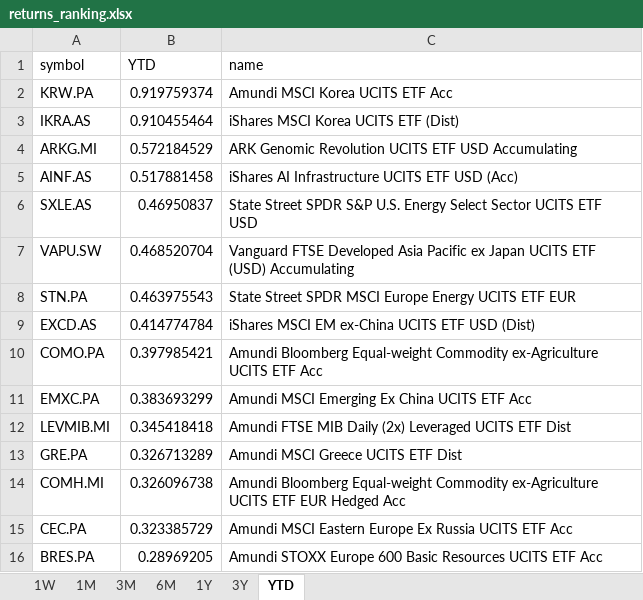
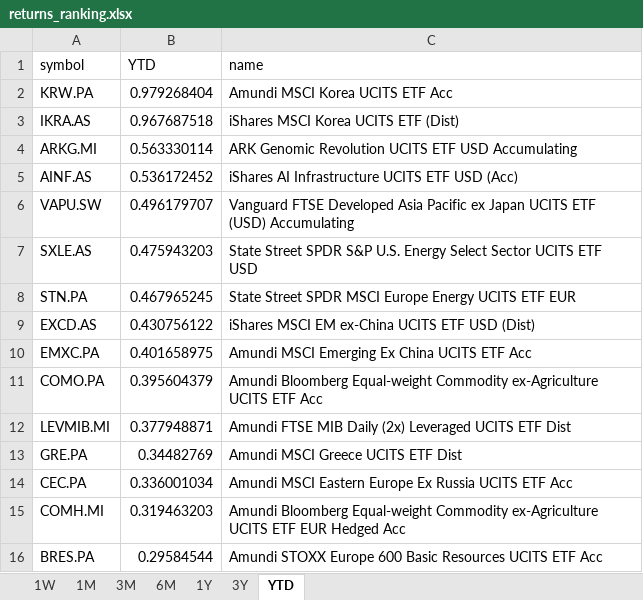
Before and after one commit to laceto/myfinance2, an Excel workbook: data/results/etf/returns_ranking.xlsx, sheet YTD, drawn as a sheet; values as stored, in another font and other column widths than the file's, no borders; removed rows and columns are numbered as before the commit, all else as after; the diff names each change by its address in the sheet, - before the commit and + after, or states it on an @@ line.

```diff
--- a/data/results/etf/returns_ranking.xlsx (sheet YTD)
+++ b/data/results/etf/returns_ranking.xlsx (sheet YTD)
-B2 (YTD): 0.919759374
+B2 (YTD): 0.979268404
-B3 (YTD): 0.910455464
+B3 (YTD): 0.967687518
-B4 (YTD): 0.572184529
+B4 (YTD): 0.563330114
-B5 (YTD): 0.517881458
+B5 (YTD): 0.536172452
-row 6: SXLE.AS | 0.46950837 | State Street SPDR S&P U.S. Energy Select Sector UCITS ETF USD
-B6 (YTD): 0.468520704
+B6 (YTD): 0.496179707
+row 7: SXLE.AS | 0.475943203 | State Street SPDR S&P U.S. Energy Select Sector UCITS ETF USD
-B8 (YTD): 0.463975543
+B8 (YTD): 0.467965245
-B9 (YTD): 0.414774784
+B9 (YTD): 0.430756122
-row 10: COMO.PA | 0.397985421 | Amundi Bloomberg Equal-weight Commodity ex-Agriculture UCITS ETF Acc
-B10 (YTD): 0.383693299
+B10 (YTD): 0.401658975
+row 11: COMO.PA | 0.395604379 | Amundi Bloomberg Equal-weight Commodity ex-Agriculture UCITS ETF Acc
-B12 (YTD): 0.345418418
+B12 (YTD): 0.377948871
-B13 (YTD): 0.326713289
+B13 (YTD): 0.34482769
-row 14: COMH.MI | 0.326096738 | Amundi Bloomberg Equal-weight Commodity ex-Agriculture UCITS ETF EUR Hedged Acc
-B14 (YTD): 0.323385729
+B14 (YTD): 0.336001034
+row 15: COMH.MI | 0.319463203 | Amundi Bloomberg Equal-weight Commodity ex-Agriculture UCITS ETF EUR Hedged Acc
-B16 (YTD): 0.28969205
+B16 (YTD): 0.29584544
```
Also changed, not shown: sheet 1M, sheet 1W, sheet 3M, sheet 1Y, sheet 6M, sheet 3Y, 2 other files.
